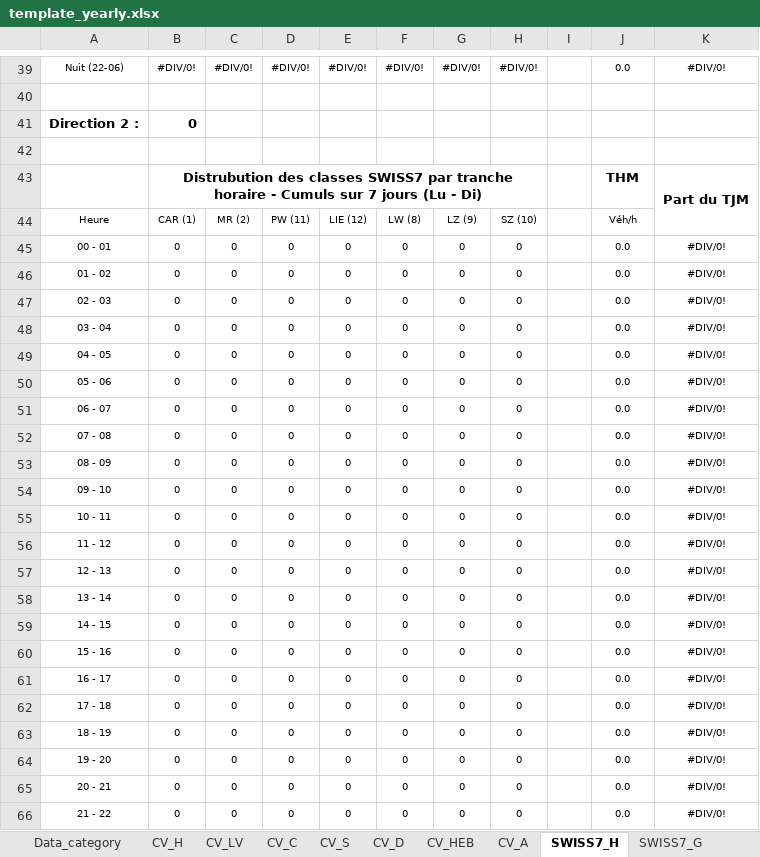
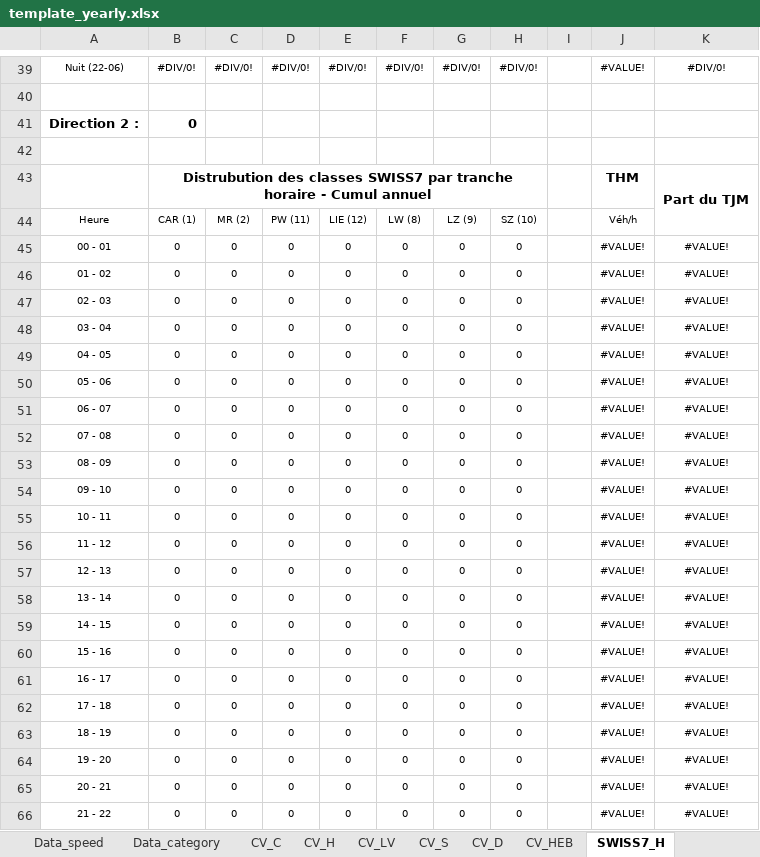
Before and after one commit to opengisch/OpenComptage, an Excel workbook: comptages/report/template_yearly.xlsx, sheet SWISS7_H, drawn as a sheet; only a part is shown, gaps mark what is left out; values as stored, in another font and other column widths than the file's, no borders; conditional formats not drawn; the diff covers the shown part only; the diff names each change by its address in the sheet, - before the commit and + after, or states it on an @@ line.

Commit message:
corrections pour les rapports annuels

```diff
--- a/comptages/report/template_yearly.xlsx (sheet SWISS7_H)
+++ b/comptages/report/template_yearly.xlsx (sheet SWISS7_H)
-sheet tab: CV_A
@@ sheet tab order changed: Data_speed | Data_category | CV_C | CV_H | CV_LV | CV_S | CV_D | CV_HEB | SWISS7_H @@
-J39: 0.0
+J39: #VALUE!
-B43: …horaire - Cumuls sur 7 jours (Lu - Di)
+B43: …horaire - Cumul annuel
-J45:J66: 0.0
+J45:J66: #VALUE!
-K45:K66: #DIV/0!
+K45:K66: #VALUE!
```
Also changed, not shown: 58 edited cells elsewhere in this sheet, sheet Data_category, sheet CV_LV, sheet Data_day, sheet CV_C, sheet CV_H, sheet Data_count, 9 more sheets, other sheet tabs, formulas that keep their value, charts or pictures, comptages/report/template_yearly_bike.xlsx, 2 other files.
